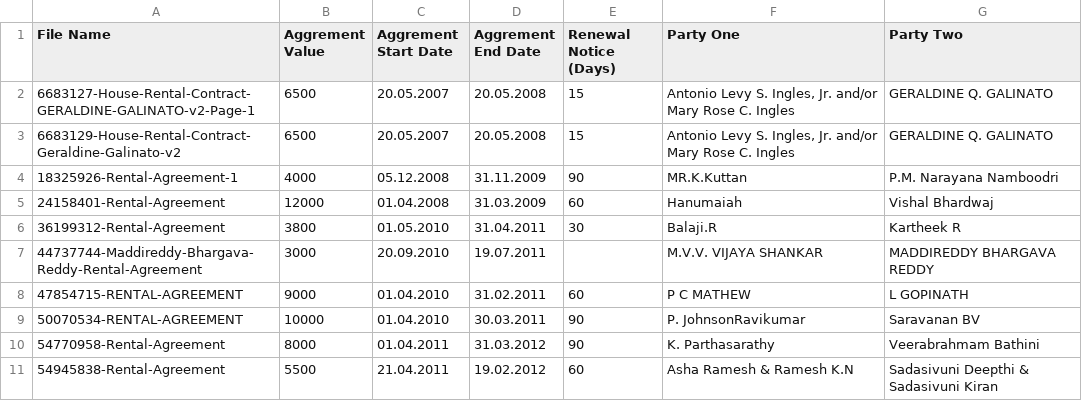
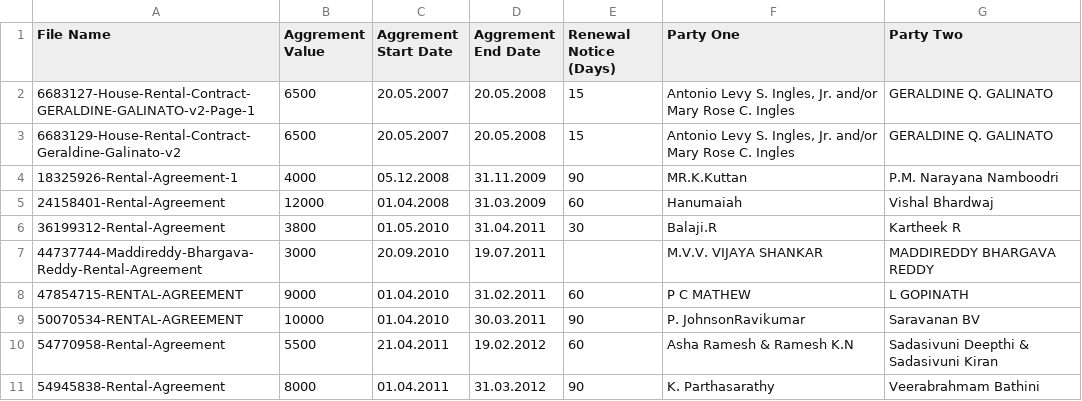
Before and after one commit to PrameelaAcharya/metadata-extraction, a CSV file: data/train.csv, drawn as a sheet.

```diff
--- a/data/train.csv
+++ b/data/train.csv
@@ -9,3 +9,3 @@ File Name,Aggrement Value,Aggrement Start Date,Aggrement End Date,Renewal Notice
 50070534-RENTAL-AGREEMENT,10000,01.04.2010 ,30.03.2011,90, P. JohnsonRavikumar,Saravanan BV
-54770958-Rental-Agreement,8000,01.04.2011,31.03.2012,90,K. Parthasarathy,Veerabrahmam Bathini
-54945838-Rental-Agreement,5500,21.04.2011,19.02.2012,60,Asha Ramesh & Ramesh K.N,Sadasivuni Deepthi & Sadasivuni Kiran
+54770958-Rental-Agreement,5500,21.04.2011,19.02.2012,60,Asha Ramesh & Ramesh K.N,Sadasivuni Deepthi & Sadasivuni Kiran
+54945838-Rental-Agreement,8000,01.04.2011,31.03.2012,90,K. Parthasarathy,Veerabrahmam Bathini
```
Also changed, not shown: 3 other files.
